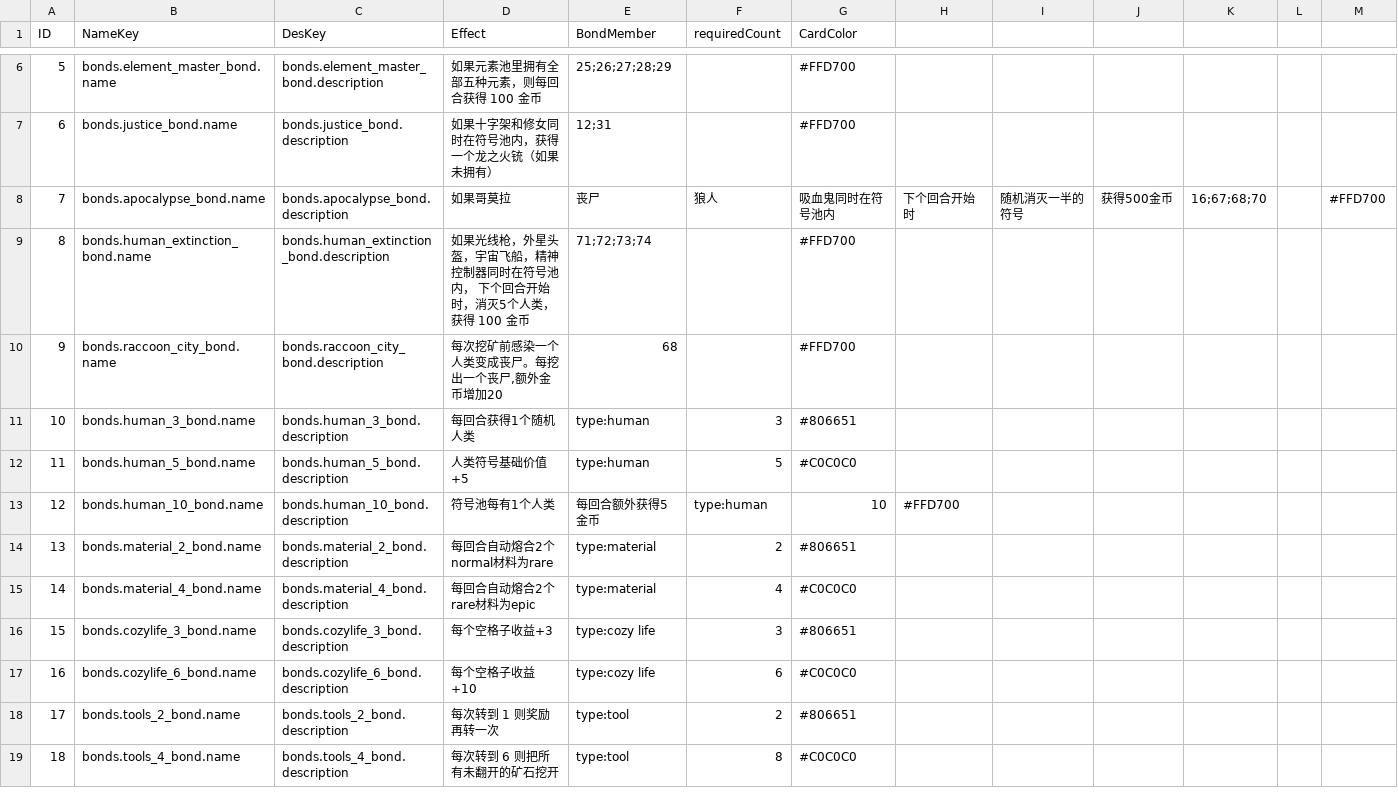
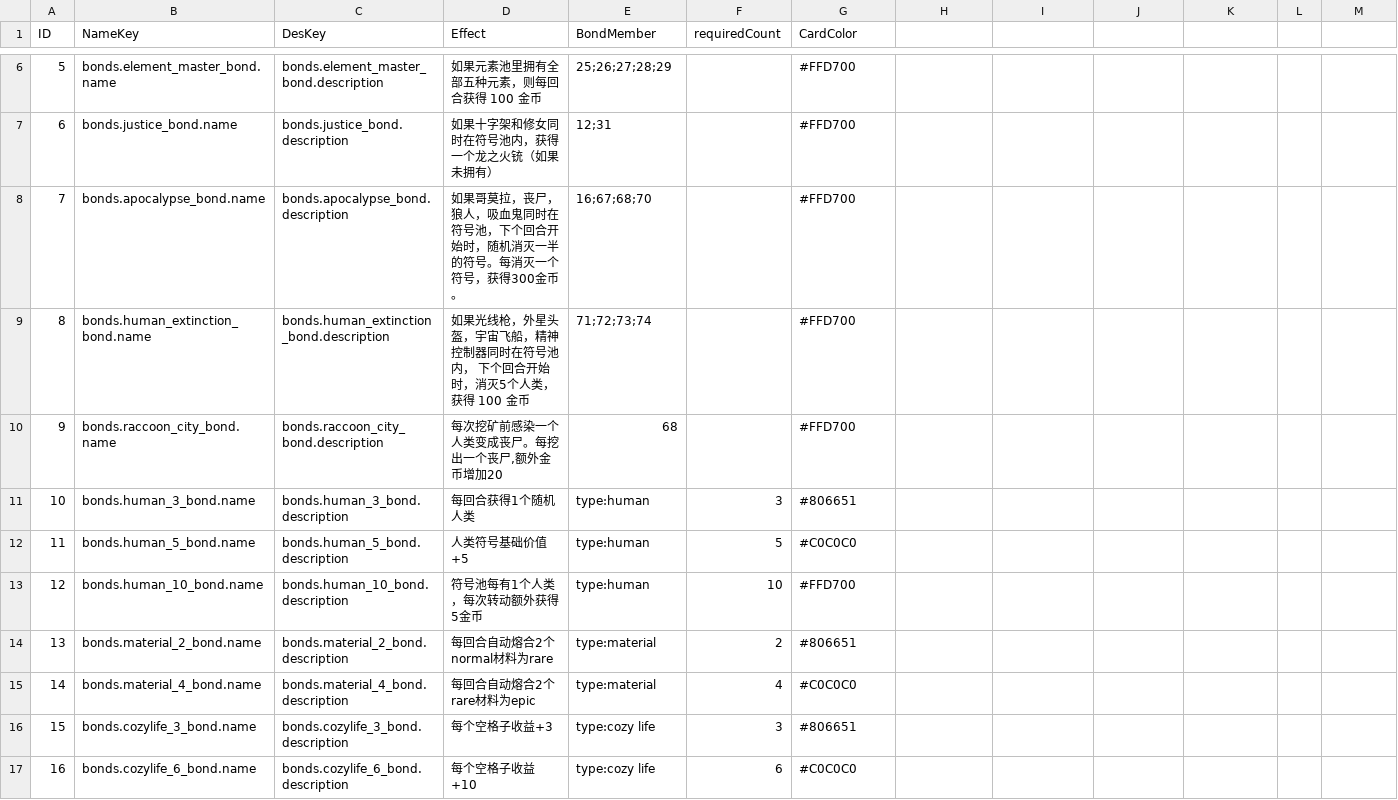
Before and after one commit to caojin111/goblinhero, a CSV file: A004/Config/bond_buff.csv, drawn as a sheet; only a part is shown, gaps mark what is left out; the shorter side is filled out with more unchanged rows.

```diff
--- a/A004/Config/bond_buff.csv
+++ b/A004/Config/bond_buff.csv
@@ -7,3 +7,3 @@ ID,NameKey,DesKey,Effect,BondMember,requiredCount,CardColor
 6,bonds.justice_bond.name,bonds.justice_bond.description,如果十字架和修女同时在符号池内，获得一个龙之火铳（如果未拥有）,12;31,,#FFD700
-7,bonds.apocalypse_bond.name,bonds.apocalypse_bond.description,如果哥莫拉,丧尸,狼人,吸血鬼同时在符号池内,下个回合开始时,随机消灭一半的符号,获得500金币,16;67;68;70,,#FFD700
+7,bonds.apocalypse_bond.name,bonds.apocalypse_bond.description,如果哥莫拉，丧尸，狼人，吸血鬼同时在符号池，下个回合开始时，随机消灭一半的符号。每消灭一个符号，获得300金币。,16;67;68;70,,#FFD700
 8,bonds.human_extinction_bond.name,bonds.human_extinction_bond.description,如果光线枪，外星头盔，宇宙飞船，精神控制器同时在符号池内， 下个回合开始时，消灭5个人类，获得 100 金币,71;72;73;74,,#FFD700
@@ -12,3 +12,3 @@ ID,NameKey,DesKey,Effect,BondMember,requiredCount,CardColor
 11,bonds.human_5_bond.name,bonds.human_5_bond.description,人类符号基础价值+5,type:human,5,#C0C0C0
-12,bonds.human_10_bond.name,bonds.human_10_bond.description,符号池每有1个人类,每回合额外获得5金币,type:human,10,#FFD700
+12,bonds.human_10_bond.name,bonds.human_10_bond.description,符号池每有1个人类，每次转动额外获得5金币,type:human,10,#FFD700
 13,bonds.material_2_bond.name,bonds.material_2_bond.description,每回合自动熔合2个normal材料为rare,type:material,2,#806651
```
Also changed, not shown: A004/Config/Localization.csv, 18 other files.
